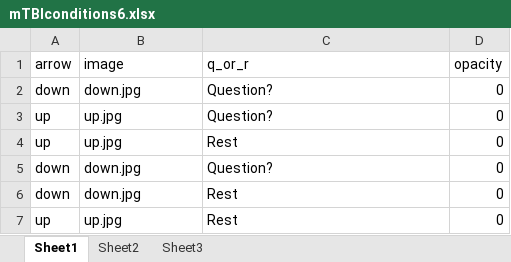
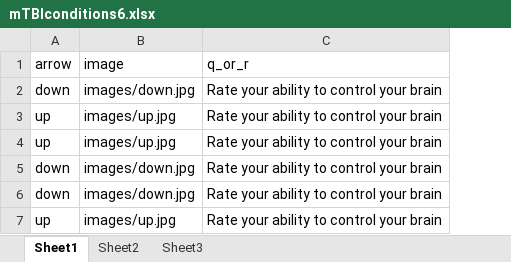
Before and after one commit to akeshavan/realtime, an Excel workbook: conditions/mTBIconditions6.xlsx, sheet Sheet1, drawn as a sheet; values as stored, in another font and other column widths than the file's, no borders; the diff names each change by its address in the sheet, - before the commit and + after, or states it on an @@ line.

Commit message:
fix: condition files, psychopy, xmls and fake data

```diff
--- a/conditions/mTBIconditions6.xlsx (sheet Sheet1)
+++ b/conditions/mTBIconditions6.xlsx (sheet Sheet1)
-column D (opacity), rows 2-7: all 0
-B2 (image): down.jpg
+B2 (image): images/down.jpg
-C2:C3 (q_or_r): Question?
+C2:C3 (q_or_r): Rate your ability to control your brain
-B3:B4 (image): up.jpg
+B3:B4 (image): images/up.jpg
-C4 (q_or_r): Rest
+C4 (q_or_r): Rate your ability to control your brain
-B5:B6 (image): down.jpg
+B5:B6 (image): images/down.jpg
-C5 (q_or_r): Question?
+C5 (q_or_r): Rate your ability to control your brain
-C6:C7 (q_or_r): Rest
+C6:C7 (q_or_r): Rate your ability to control your brain
-B7 (image): up.jpg
+B7 (image): images/up.jpg
```
Also changed, not shown: conditions/mTBIconditions2.xlsx, conditions/mTBIconditions3.xlsx, 7 other files.
